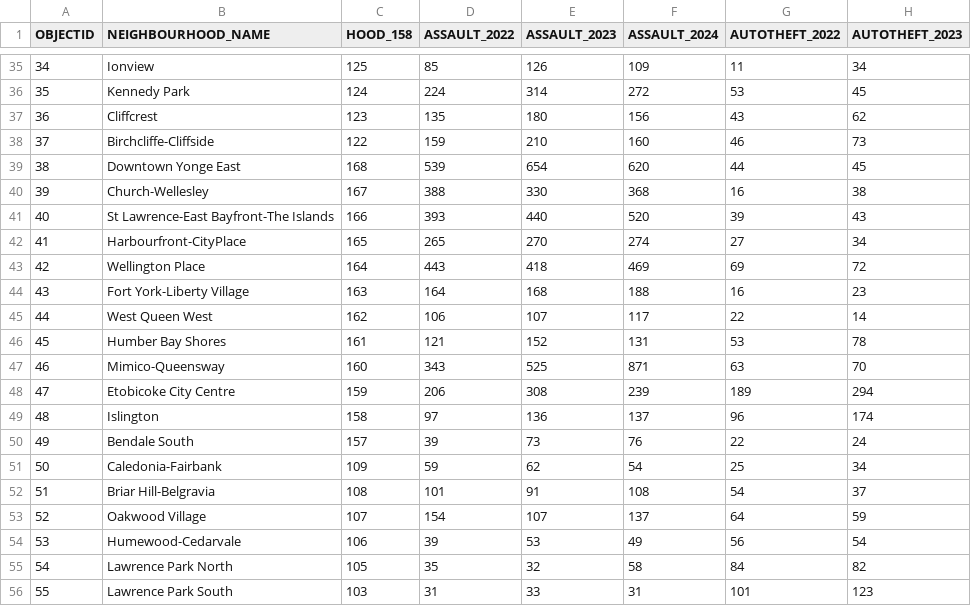
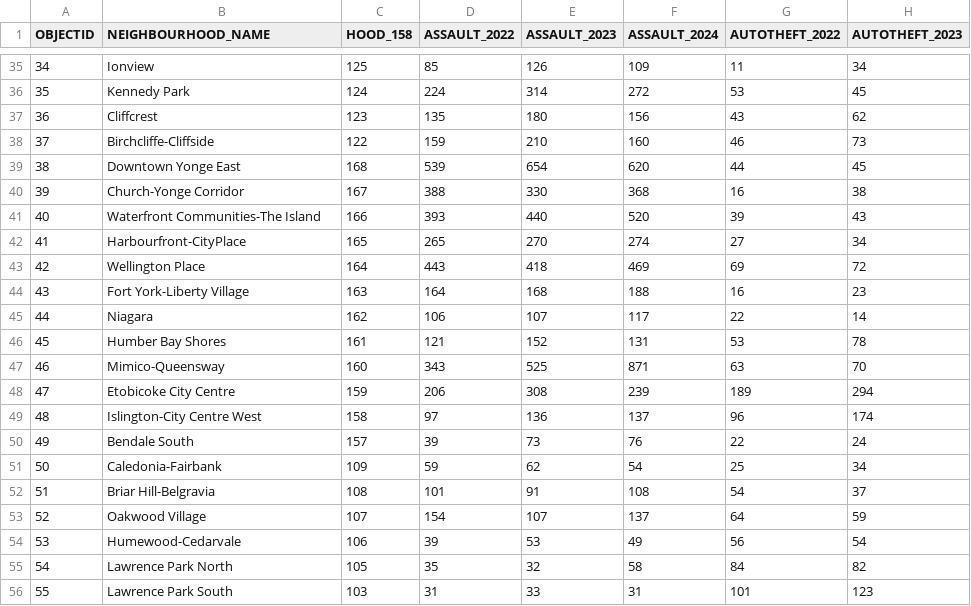
Before and after one commit to kendelja/urban-insights-dashboard, a CSV file: data/torontoCrimeData.csv, drawn as a sheet; only a part is shown, gaps mark what is left out; the diff covers the shown part only; the diff names each change by its address in the sheet, - before the commit and + after, or states it on an @@ line.

```diff
--- a/data/torontoCrimeData.csv
+++ b/data/torontoCrimeData.csv
-B40 (NEIGHBOURHOOD_NAME): Church-Wellesley
+B40 (NEIGHBOURHOOD_NAME): Church-Yonge Corridor
-B41 (NEIGHBOURHOOD_NAME): St Lawrence-East Bayfront-The Islands
+B41 (NEIGHBOURHOOD_NAME): Waterfront Communities-The Island
-B45 (NEIGHBOURHOOD_NAME): West Queen West
+B45 (NEIGHBOURHOOD_NAME): Niagara
-B49 (NEIGHBOURHOOD_NAME): Islington
+B49 (NEIGHBOURHOOD_NAME): Islington-City Centre West
```
Also changed, not shown: 10 edited cells elsewhere in this file, 7 other files.
